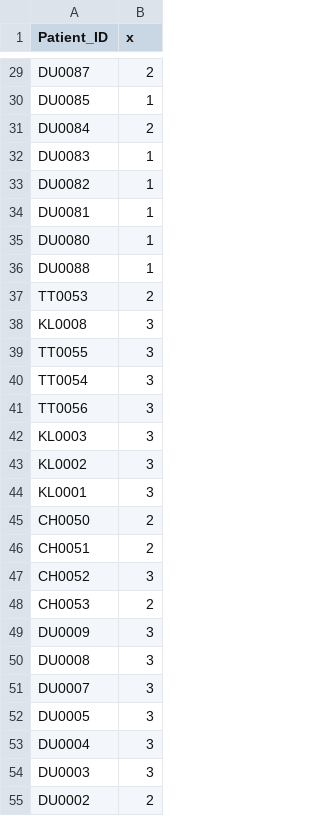
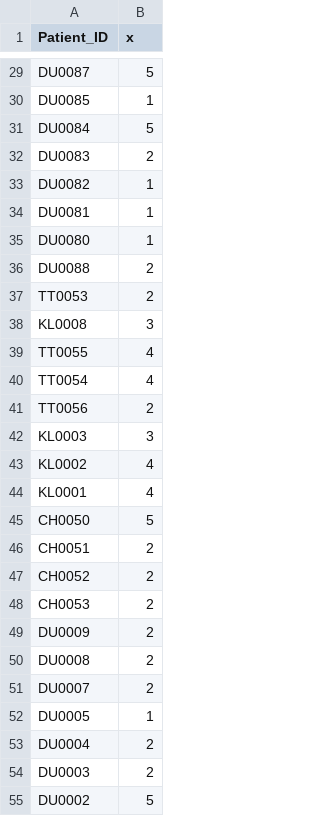
Before and after one commit to Jayanth-kumar5566/ML_OMICS, a CSV file: SNF_standard/labels.csv, drawn as a sheet; only a part is shown, gaps mark what is left out; the diff covers the shown part only; the diff names each change by its address in the sheet, - before the commit and + after, or states it on an @@ line.

```diff
--- a/SNF_standard/labels.csv
+++ b/SNF_standard/labels.csv
-B29 (x): 2
+B29 (x): 5
-B31 (x): 2
+B31 (x): 5
-B32 (x): 1
+B32 (x): 2
-B36 (x): 1
+B36 (x): 2
-B39:B40 (x): 3
+B39:B40 (x): 4
-B41 (x): 3
+B41 (x): 2
-B43:B44 (x): 3
+B43:B44 (x): 4
-B45 (x): 2
+B45 (x): 5
-B47 (x): 3
+B47 (x): 2
-B49:B51 (x): 3
+B49:B51 (x): 2
-B52 (x): 3
+B52 (x): 1
-B53:B54 (x): 3
+B53:B54 (x): 2
-B55 (x): 2
+B55 (x): 5
```
Also changed, not shown: 111 edited cells elsewhere in this file, SNF_standard/merged_matrix.csv, 16 other files.
